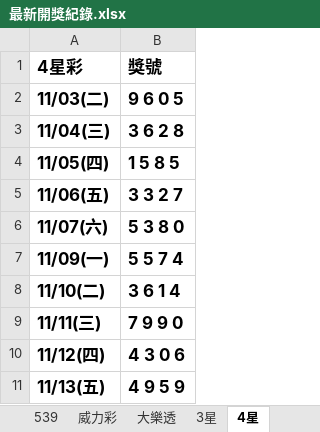
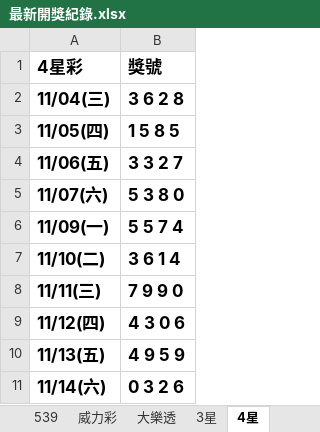
Before and after one commit to Tony-1943/taiwan-lottery, an Excel workbook: 最新開獎紀錄.xlsx, sheet 4星, drawn as a sheet; values as stored, in another font and other column widths than the file's, no borders; table styles not drawn; removed rows and columns are numbered as before the commit, all else as after; the diff names each change by its address in the sheet, - before the commit and + after, or states it on an @@ line.

```diff
--- a/最新開獎紀錄.xlsx (sheet 4星)
+++ b/最新開獎紀錄.xlsx (sheet 4星)
-row 2: 11/03(二) | 9 6 0 5
+row 11: 11/14(六) | 0 3 2 6
```
Also changed, not shown: sheet 539, sheet 3星, 3 other files.
